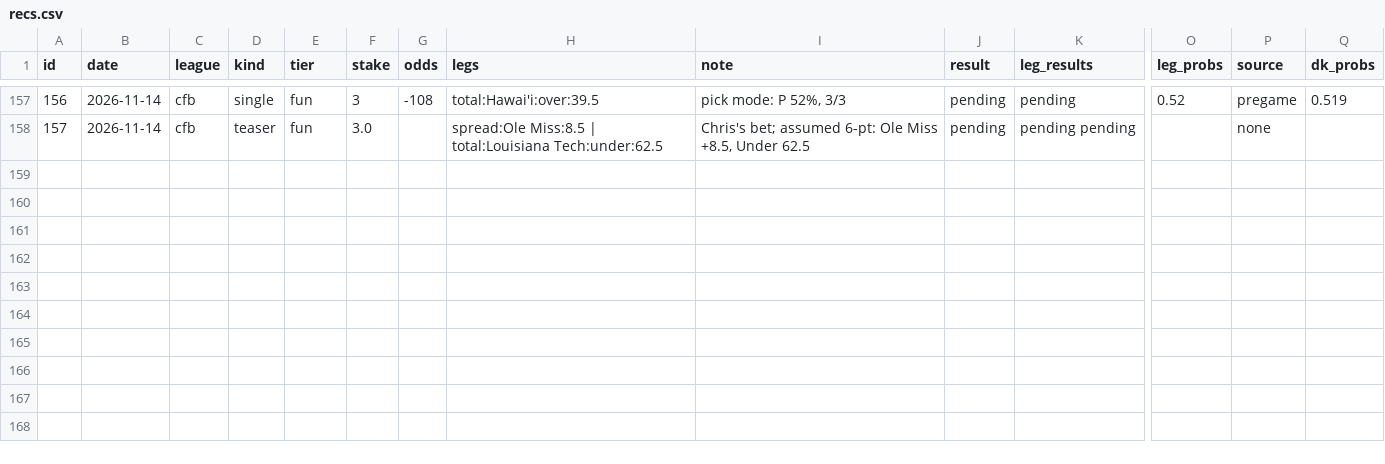
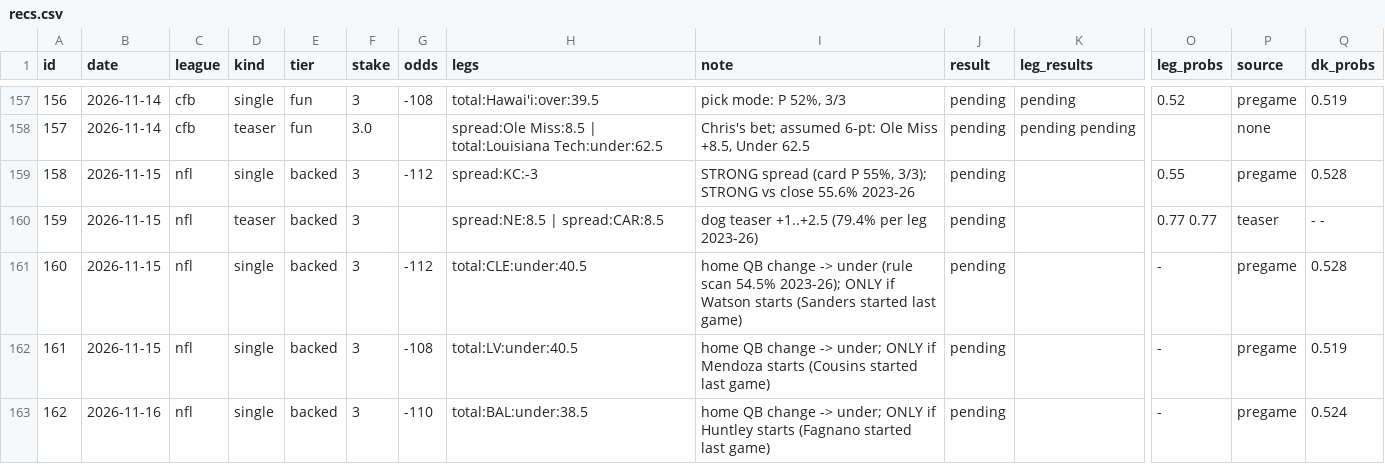
Before and after one commit to g5dsfss7yk-debug/chrisgantt-site, a CSV file: football-model/picks/recs.csv, drawn as a sheet; only a part is shown, gaps mark what is left out; rows hold the shown columns only; the diff names each change by its address in the sheet, - before the commit and + after, or states it on an @@ line.

```diff
--- a/football-model/picks/recs.csv
+++ b/football-model/picks/recs.csv
+row 159: 158 | 2026-11-15 | nfl | single | backed | 3 | -112 | spread:KC:-3 | STRONG spread (card P 55%, 3/3); STRONG vs close 55.6% 2023-26 | pending |  | 0.55 | pregame | 0.528
+row 160: 159 | 2026-11-15 | nfl | teaser | backed | 3 |  | spread:NE:8.5 | spread:CAR:8.5 | dog teaser +1..+2.5 (79.4% per leg 2023-26) | pending |  | 0.77 0.77 | teaser | - -
+row 161: 160 | 2026-11-15 | nfl | single | backed | 3 | -112 | total:CLE:under:40.5 | home QB change -> under (rule scan 54.5% 2023-26); ONLY if Watson starts (Sanders started last game) | pending |  | - | pregame | 0.528
+row 162: 161 | 2026-11-15 | nfl | single | backed | 3 | -108 | total:LV:under:40.5 | home QB change -> under; ONLY if Mendoza starts (Cousins started last game) | pending |  | - | pregame | 0.519
+row 163: 162 | 2026-11-16 | nfl | single | backed | 3 | -110 | total:BAL:under:38.5 | home QB change -> under; ONLY if Huntley starts (Fagnano started last game) | pending |  | - | pregame | 0.524
```
Also changed, not shown: football-model/picks/2026_wk10.csv, 3 other files.
